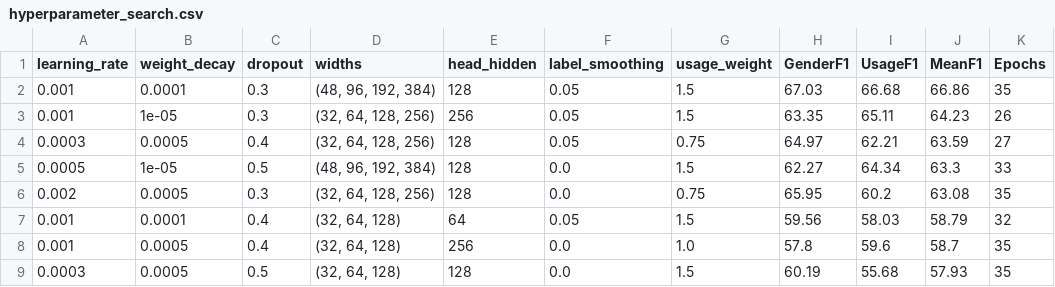
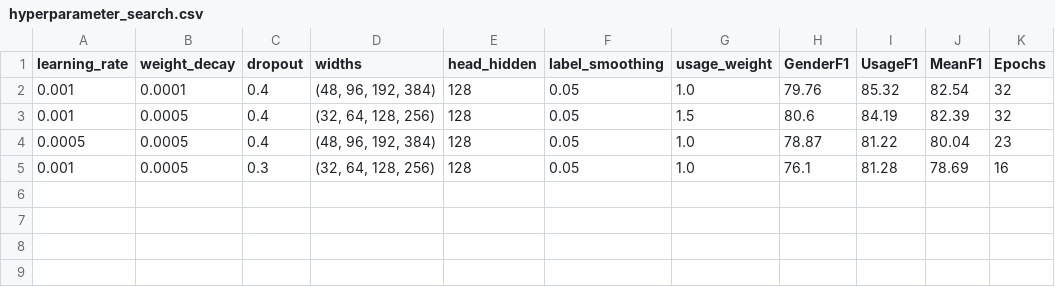
Before and after one commit to walnut1712/Fashion-Intelligence-System, a CSV file: artifacts/task3/hyperparameter_search.csv, drawn as a sheet.

Commit message:
new task 3

```diff
--- a/artifacts/task3/hyperparameter_search.csv
+++ b/artifacts/task3/hyperparameter_search.csv
@@ -1,9 +1,5 @@
 learning_rate,weight_decay,dropout,widths,head_hidden,label_smoothing,usage_weight,GenderF1,UsageF1,MeanF1,Epochs
-0.001,0.0001,0.3,"(48, 96, 192, 384)",128,0.05,1.5,67.03,66.68,66.86,35
-0.001,1e-05,0.3,"(32, 64, 128, 256)",256,0.05,1.5,63.35,65.11,64.23,26
-0.0003,0.0005,0.4,"(32, 64, 128, 256)",128,0.05,0.75,64.97,62.21,63.59,27
-0.0005,1e-05,0.5,"(48, 96, 192, 384)",128,0.0,1.5,62.27,64.34,63.3,33
-0.002,0.0005,0.3,"(32, 64, 128, 256)",128,0.0,0.75,65.95,60.2,63.08,35
-0.001,0.0001,0.4,"(32, 64, 128)",64,0.05,1.5,59.56,58.03,58.79,32
-0.001,0.0005,0.4,"(32, 64, 128)",256,0.0,1.0,57.8,59.6,58.7,35
-0.0003,0.0005,0.5,"(32, 64, 128)",128,0.0,1.5,60.19,55.68,57.93,35
+0.001,0.0001,0.4,"(48, 96, 192, 384)",128,0.05,1.0,79.76,85.32,82.54,32
+0.001,0.0005,0.4,"(32, 64, 128, 256)",128,0.05,1.5,80.6,84.19,82.39,32
+0.0005,0.0005,0.4,"(48, 96, 192, 384)",128,0.05,1.0,78.87,81.22,80.04,23
+0.001,0.0005,0.3,"(32, 64, 128, 256)",128,0.05,1.0,76.1,81.28,78.69,16
```
Also changed, not shown: artifacts/task3/cross_validation.csv, artifacts/task3/task3_predictions.csv, 11 other files.
